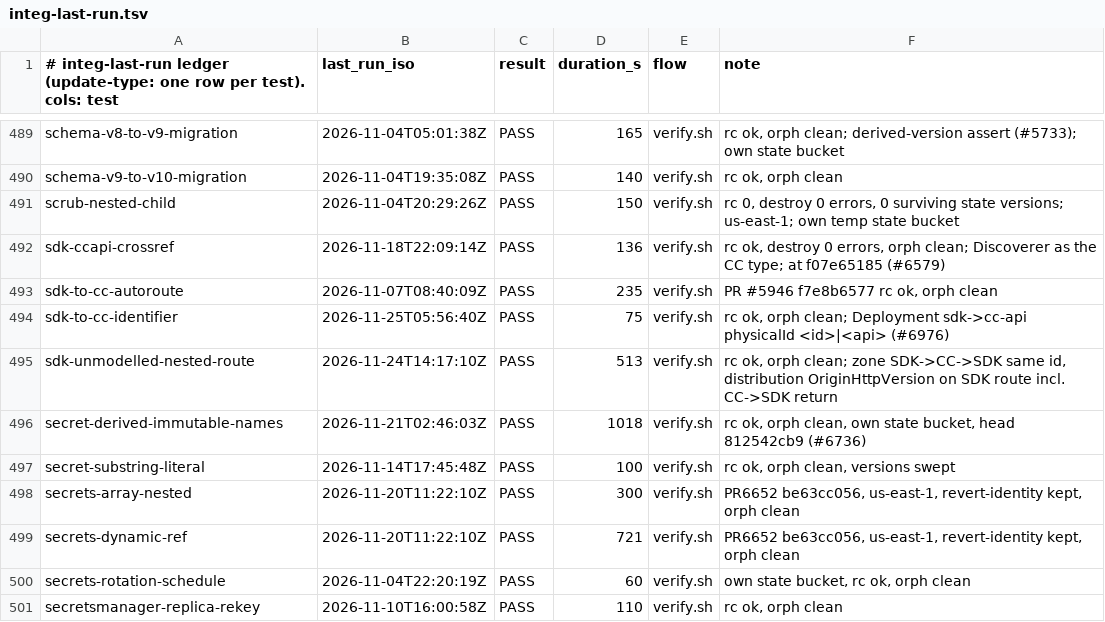
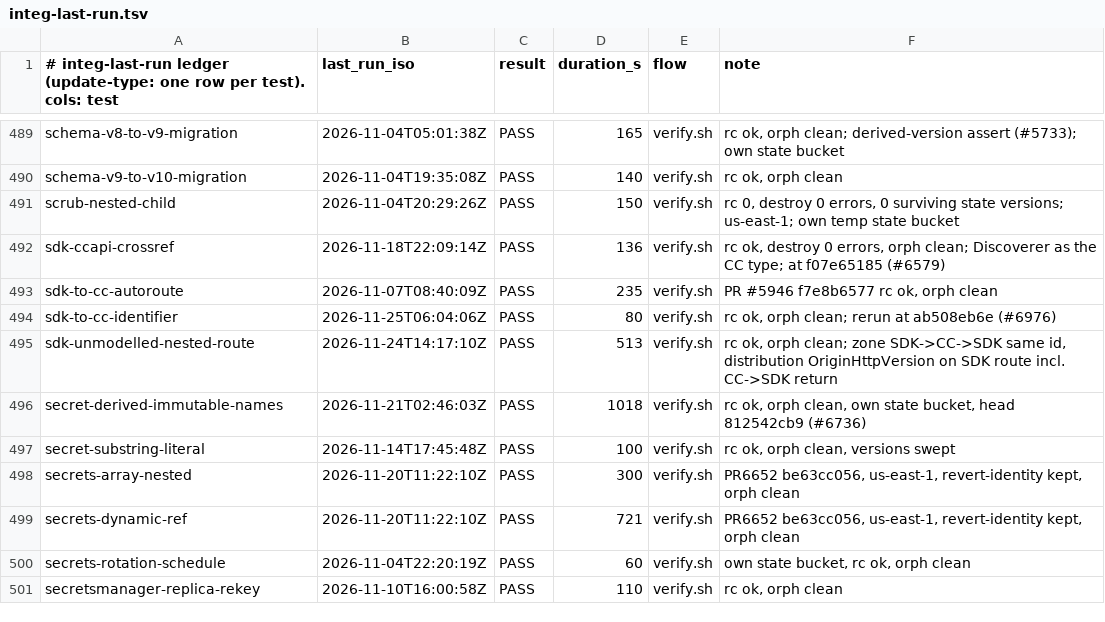
Before and after one commit to go-to-k/cdkd, a TSV file: docs/_generated/integ-last-run.tsv, drawn as a sheet; only a part is shown, gaps mark what is left out.

Commit message:
chore(integ): record sdk-to-cc-identifier run

```diff
--- a/docs/_generated/integ-last-run.tsv
+++ b/docs/_generated/integ-last-run.tsv
@@ -493,3 +493,3 @@ sdk-ccapi-crossref	2026-11-18T22:09:14Z	PASS	136	verify.sh	rc ok, destroy 0 erro
 sdk-to-cc-autoroute	2026-11-07T08:40:09Z	PASS	235	verify.sh	PR #5946 f7e8b6577 rc ok, orph clean
-sdk-to-cc-identifier	2026-11-25T05:56:40Z	PASS	75	verify.sh	rc ok, orph clean; Deployment sdk->cc-api physicalId <id>|<api> (#6976)
+sdk-to-cc-identifier	2026-11-25T06:04:06Z	PASS	80	verify.sh	rc ok, orph clean; rerun at ab508eb6e (#6976)
 sdk-unmodelled-nested-route	2026-11-24T14:17:10Z	PASS	513	verify.sh	rc ok, orph clean; zone SDK->CC->SDK same id, distribution OriginHttpVersion on SDK route incl. CC->SDK return
```
